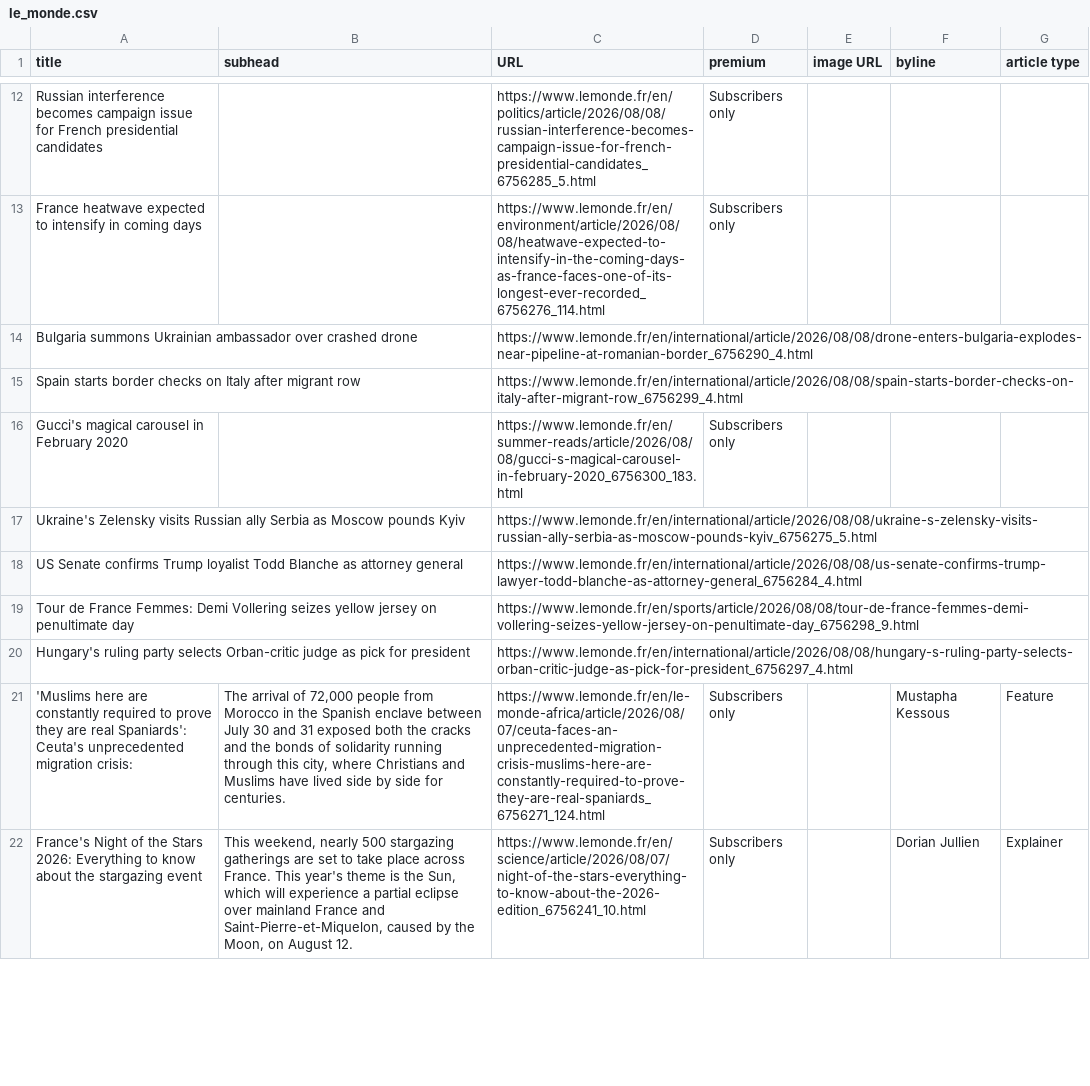
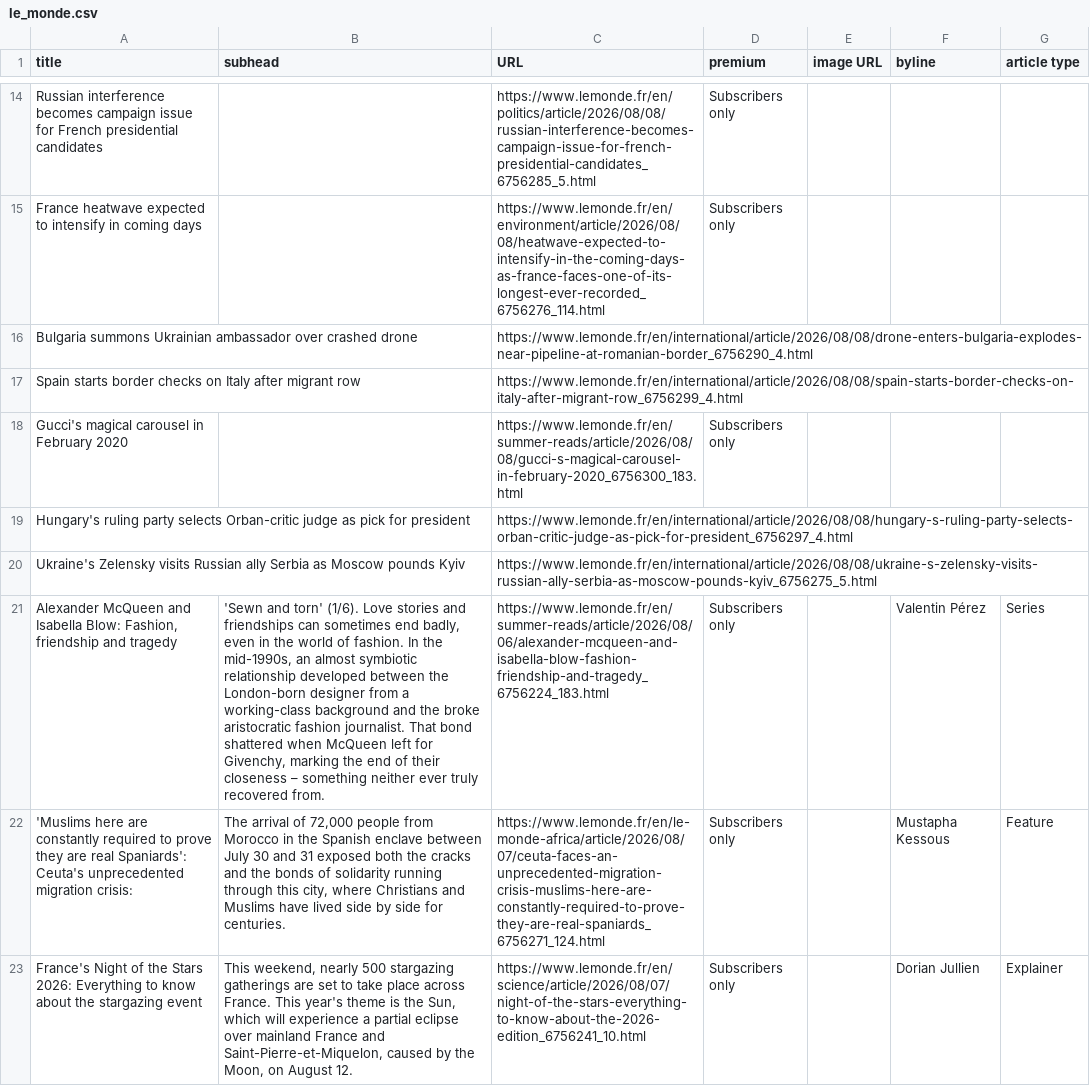
Before and after one commit to phillctw/Homework-7, a CSV file: le_monde.csv, drawn as a sheet; only a part is shown, gaps mark what is left out; removed rows and columns are numbered as before the commit, all else as after; the diff covers the shown part only; the diff names each change by its address in the sheet, - before the commit and + after, or states it on an @@ line.

```diff
--- a/le_monde.csv
+++ b/le_monde.csv
@@ row 20 moved to row 19: Hungary's ruling party selects Orban-cri… @@
-row 18: US Senate confirms Trump loyalist Todd Blanche as attorney general |  | https://www.lemonde.fr/en/international/article/2026/08/08/us-senate-confirms-trump-lawyer-todd-blanche-as-attorney-general_6756284_4.html
-row 19: Tour de France Femmes: Demi Vollering seizes yellow jersey on penultimate day |  | https://www.lemonde.fr/en/sports/article/2026/08/08/tour-de-france-femmes-demi-vollering-seizes-yellow-jersey-on-penultimate-day_6756298_9.html
+row 21: Alexander McQueen and Isabella Blow: Fashion, friendship and tragedy | 'Sewn and torn' (1/6). Love stories and friendships can sometimes end badly, even in the world of fashion. In the mid-1990s, an almost symbiotic relationship developed between the London-born designer from a working-class background and the broke aristocratic fashion journalist. That bond shattered when McQueen left for Givenchy, marking the end of their closeness – something neither ever truly recovered from. | https://www.lemonde.fr/en/summer-reads/article/2026/08/06/alexander-mcqueen-and-isabella-blow-fashion-friendship-and-tragedy_6756224_183.html | Subscribers only |  | Valentin Pérez | Series
```
Also changed, not shown: 4 added rows, 3 removed rows, 1 moved row and 9 edited cells elsewhere in this file.
